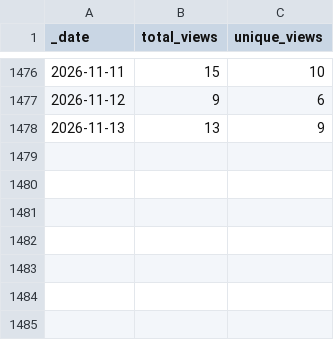
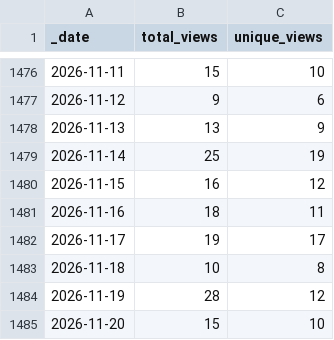
Before and after one commit to scverse/gget, a CSV file: traffic/views.csv, drawn as a sheet; only a part is shown, gaps mark what is left out.

```diff
--- a/traffic/views.csv
+++ b/traffic/views.csv
@@ -1478 +1478,8 @@ _date,total_views,unique_views
 2026-11-13,13,9
+2026-11-14,25,19
+2026-11-15,16,12
+2026-11-16,18,11
+2026-11-17,19,17
+2026-11-18,10,8
+2026-11-19,28,12
+2026-11-20,15,10
```
Also changed, not shown: traffic/clones.csv, 1 other file.
